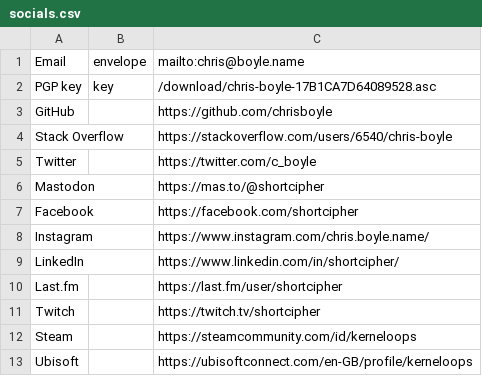
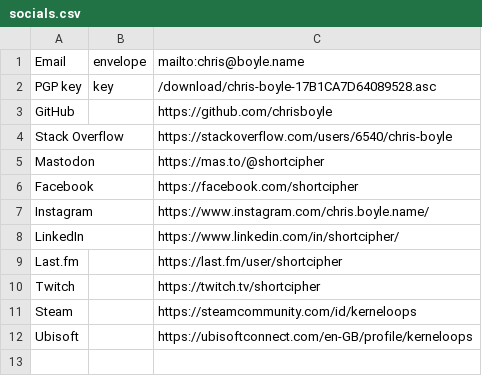
Before and after one commit to chrisboyle/victor, a CSV file: data/socials.csv, drawn as a sheet.

Commit message:
Drop Twitter due to recent reinstatements

```diff
--- a/data/socials.csv
+++ b/data/socials.csv
@@ -4,3 +4,2 @@ GitHub,,https://github.com/chrisboyle
 Stack Overflow,,https://stackoverflow.com/users/6540/chris-boyle
-Twitter,,https://twitter.com/c_boyle
 Mastodon,,https://mas.to/@shortcipher
```
